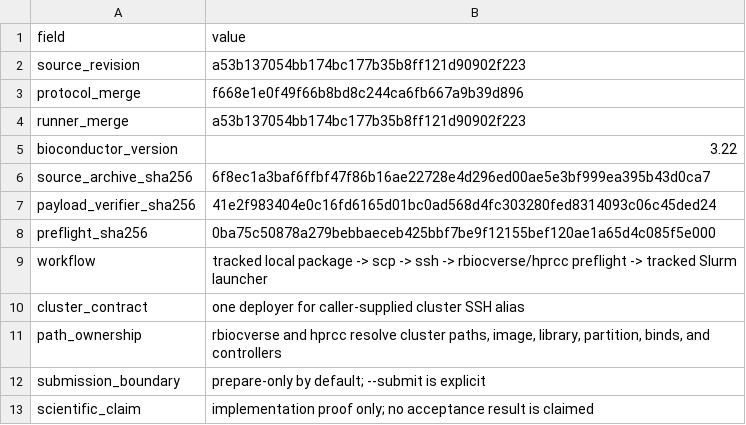
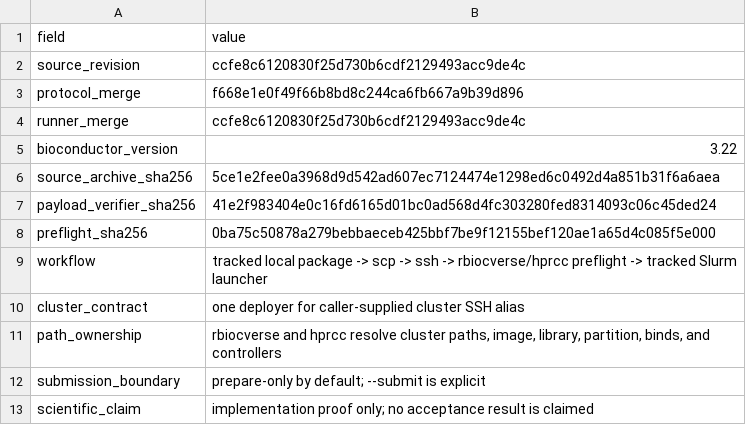
Before and after one commit to drejom/landscapeR, a TSV file: .github/landing-proof/issue-249/deployment-manifest.tsv, drawn as a sheet.

Commit message:
Refresh deployment proof for public documentation

```diff
--- a/.github/landing-proof/issue-249/deployment-manifest.tsv
+++ b/.github/landing-proof/issue-249/deployment-manifest.tsv
@@ -1,7 +1,7 @@
 field	value
-source_revision	a53b137054bb174bc177b35b8ff121d90902f223
+source_revision	ccfe8c6120830f25d730b6cdf2129493acc9de4c
 protocol_merge	f668e1e0f49f66b8bd8c244ca6fb667a9b39d896
-runner_merge	a53b137054bb174bc177b35b8ff121d90902f223
+runner_merge	ccfe8c6120830f25d730b6cdf2129493acc9de4c
 bioconductor_version	3.22
-source_archive_sha256	6f8ec1a3baf6ffbf47f86b16ae22728e4d296ed00ae5e3bf999ea395b43d0ca7
+source_archive_sha256	5ce1e2fee0a3968d9d542ad607ec7124474e1298ed6c0492d4a851b31f6a6aea
 payload_verifier_sha256	41e2f983404e0c16fd6165d01bc0ad568d4fc303280fed8314093c06c45ded24
```
Also changed, not shown: 1 other file.
